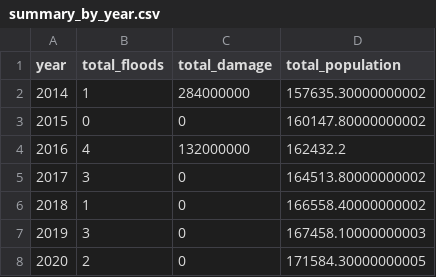
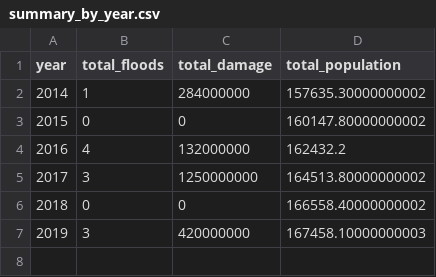
Before and after one commit to Beoh111/FIT3179_A2_FINAL, a CSV file: data/summary_by_year.csv, drawn as a sheet.

Commit message:
Updated Summary_by_year with external data

```diff
--- a/data/summary_by_year.csv
+++ b/data/summary_by_year.csv
@@ -4,5 +4,4 @@ year,total_floods,total_damage,total_population
 2016,4,132000000,162432.2
-2017,3,0,164513.80000000002
-2018,1,0,166558.40000000002
-2019,3,0,167458.10000000003
-2020,2,0,171584.30000000005
+2017,3,1250000000,164513.80000000002
+2018,0,0,166558.40000000002
+2019,3,420000000,167458.10000000003
```
